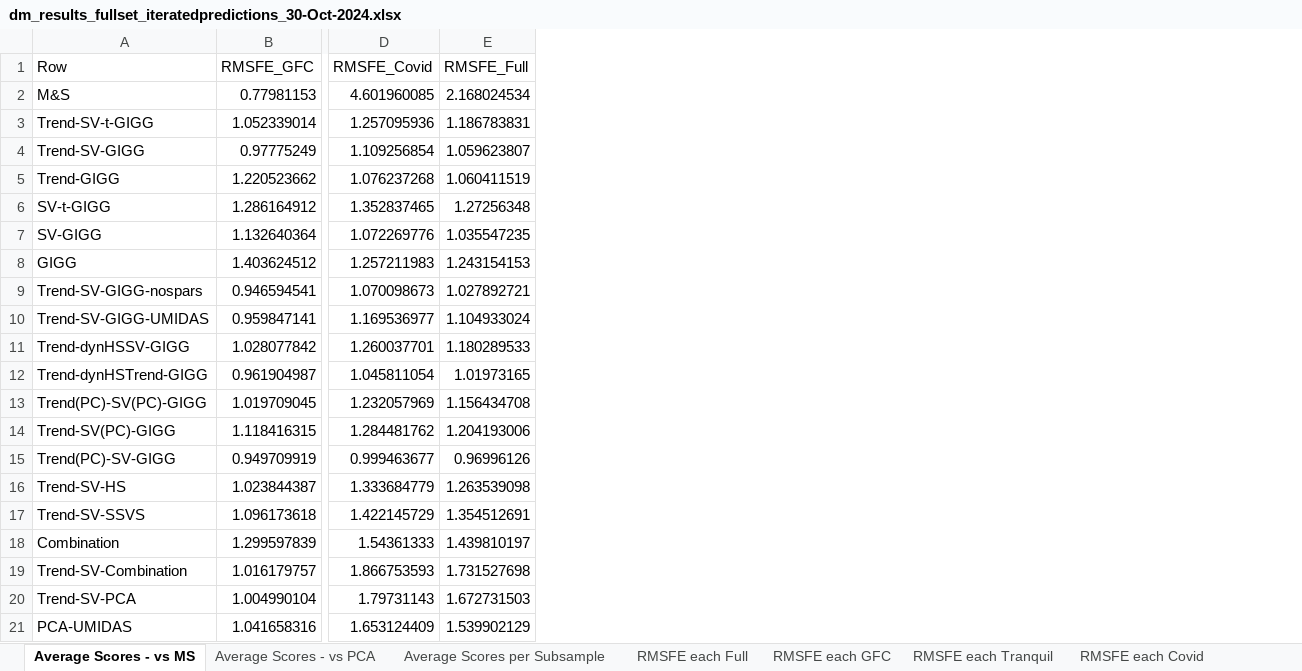
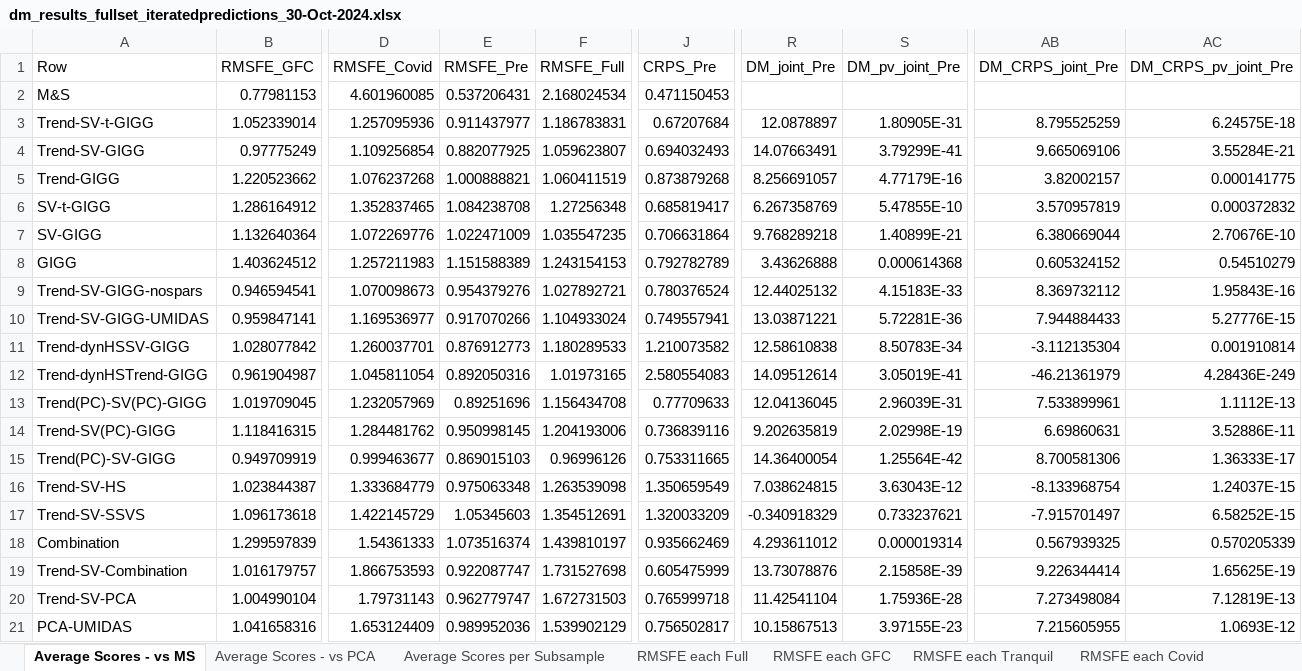
Before and after one commit to davkoh/Bayesian-MIDAS, an Excel workbook: RR_Results/dm_results_fullset_iteratedpredictions_30-Oct-2024.xlsx, sheet Average Scores - vs MS, drawn as a sheet; only a part is shown, gaps mark what is left out; values as stored, in another font and other column widths than the file's, no borders; the diff names each change by its address in the sheet, - before the commit and + after, or states it on an @@ line.

```diff
--- a/RR_Results/dm_results_fullset_iteratedpredictions_30-Oct-2024.xlsx (sheet Average Scores - vs MS)
+++ b/RR_Results/dm_results_fullset_iteratedpredictions_30-Oct-2024.xlsx (sheet Average Scores - vs MS)
+column E (RMSFE_Pre), rows 2-21: 0.537206431 | 0.911437977 | 0.882077925 | 1.000888821 | 1.084238708 | 1.022471009 | 1.151588389 | 0.954379276 | 0.917070266 | 0.876912773 | 0.892050316 | 0.89251696 | 0.950998145 | 0.869015103 | 0.975063348 | 1.05345603 | 1.073516374 | 0.922087747 | 0.962779747 | 0.989952036
+column J (CRPS_Pre), rows 2-21: 0.471150453 | 0.67207684 | 0.694032493 | 0.873879268 | 0.685819417 | 0.706631864 | 0.792782789 | 0.780376524 | 0.749557941 | 1.210073582 | 2.580554083 | 0.77709633 | 0.736839116 | 0.753311665 | 1.350659549 | 1.320033209 | 0.935662469 | 0.605475999 | 0.765999718 | 0.756502817
+column R (DM_joint_Pre), rows 3-21: 12.0878897 | 14.07663491 | 8.256691057 | 6.267358769 | 9.768289218 | 3.43626888 | 12.44025132 | 13.03871221 | 12.58610838 | 14.09512614 | 12.04136045 | 9.202635819 | 14.36400054 | 7.038624815 | -0.340918329 | 4.293611012 | 13.73078876 | 11.42541104 | 10.15867513
+column S (DM_pv_joint_Pre), rows 3-21: 1.80905E-31 | 3.79299E-41 | 4.77179E-16 | 5.47855E-10 | 1.40899E-21 | 0.000614368 | 4.15183E-33 | 5.72281E-36 | 8.50783E-34 | 3.05019E-41 | 2.96039E-31 | 2.02998E-19 | 1.25564E-42 | 3.63043E-12 | 0.733237621 | 0.000019314 | 2.15858E-39 | 1.75936E-28 | 3.97155E-23
+column AB (DM_CRPS_joint_Pre), rows 3-21: 8.795525259 | 9.665069106 | 3.82002157 | 3.570957819 | 6.380669044 | 0.605324152 | 8.369732112 | 7.944884433 | -3.112135304 | -46.21361979 | 7.533899961 | 6.69860631 | 8.700581306 | -8.133968754 | -7.915701497 | 0.567939325 | 9.226344414 | 7.273498084 | 7.215605955
+column AC (DM_CRPS_pv_joint_Pre), rows 3-21: 6.24575E-18 | 3.55284E-21 | 0.000141775 | 0.000372832 | 2.70676E-10 | 0.54510279 | 1.95843E-16 | 5.27776E-15 | 0.001910814 | 4.28436E-249 | 1.1112E-13 | 3.52886E-11 | 1.36333E-17 | 1.24037E-15 | 6.58252E-15 | 0.570205339 | 1.65625E-19 | 7.12819E-13 | 1.0693E-12
```
Also changed, not shown: sheet Average Scores - vs PCA.
